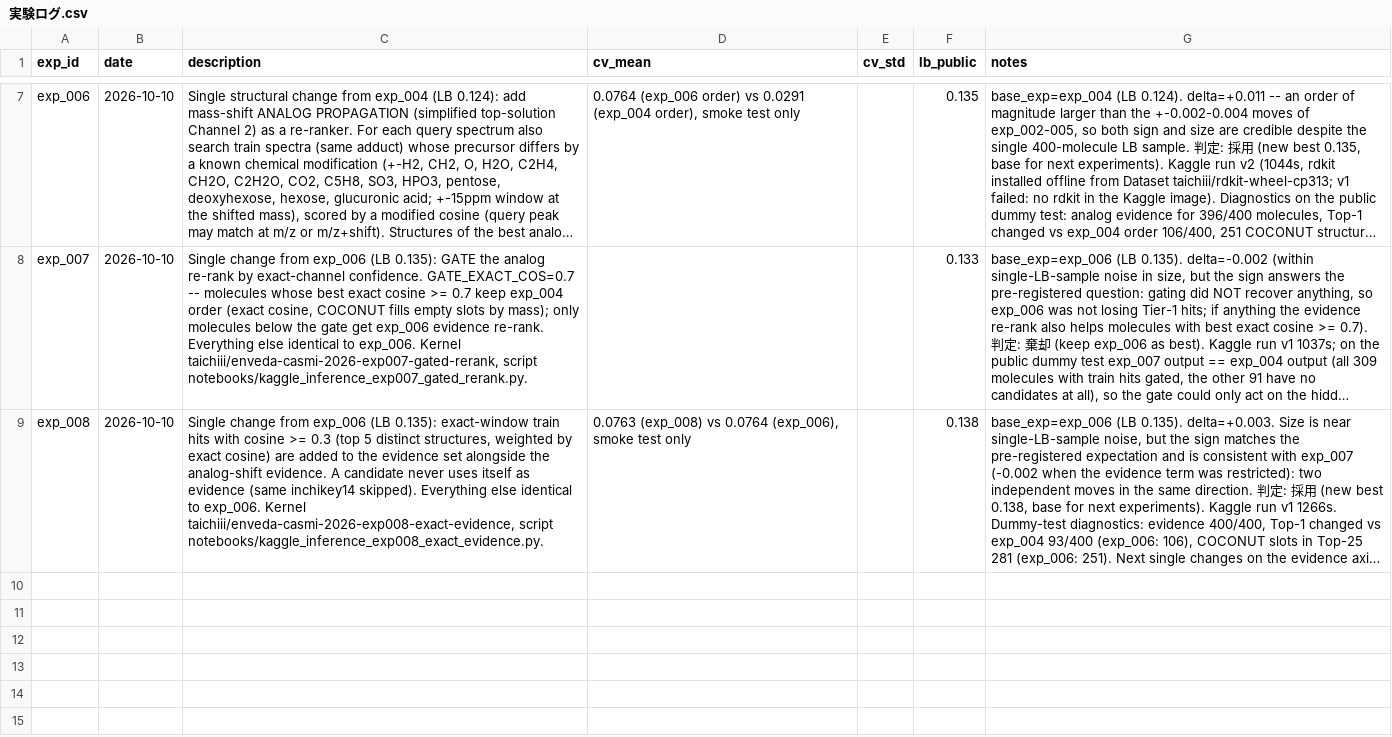
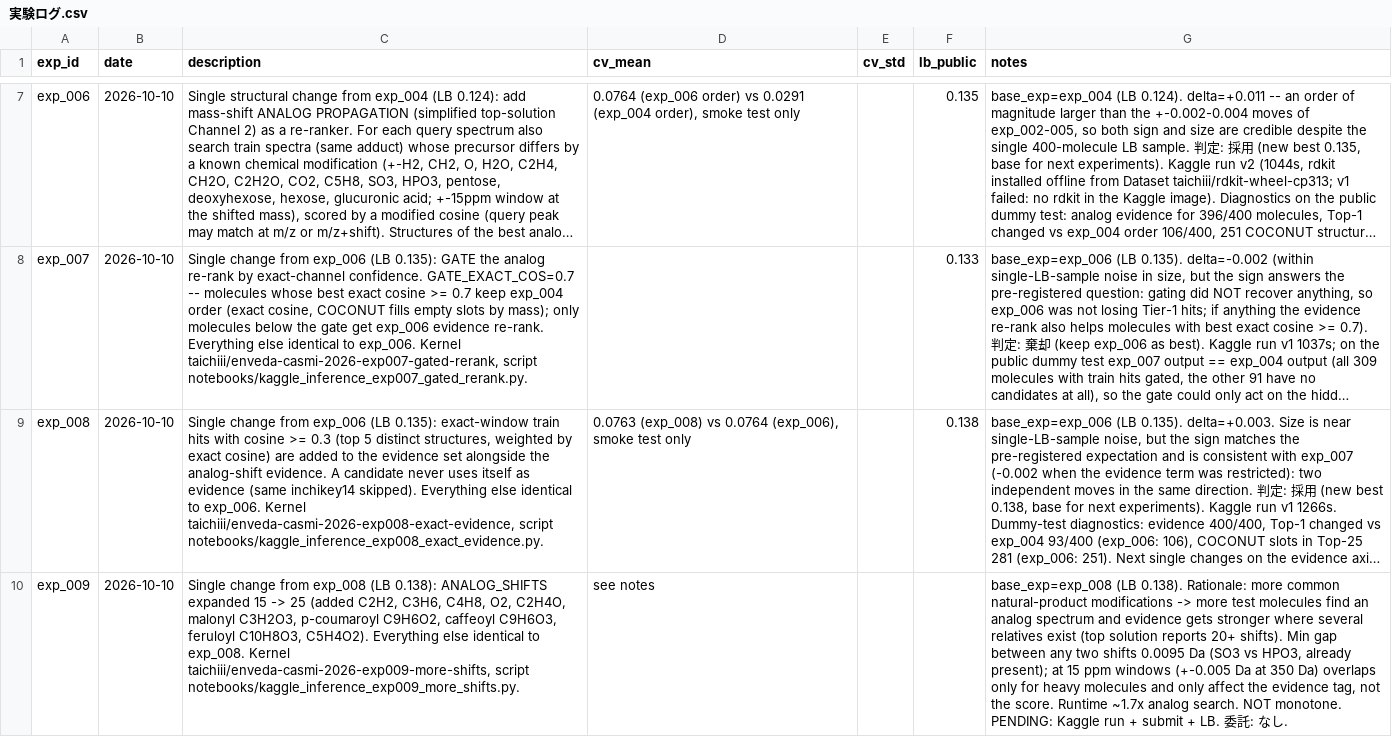
Before and after one commit to tai-chii/quant-verification, a CSV file: competitions/kaggle/enveda-casmi-2026/notebooks/実験ログ.csv, drawn as a sheet; only a part is shown, gaps mark what is left out; long unchanged cells end in …; the diff names each change by its address in the sheet, - before the commit and + after, or states it on an @@ line.

```diff
--- a/competitions/kaggle/enveda-casmi-2026/notebooks/実験ログ.csv
+++ b/competitions/kaggle/enveda-casmi-2026/notebooks/実験ログ.csv
+row 10: exp_009 | 2026-10-10 | Single change from exp_008 (LB 0.138): ANALOG_SHIFTS expanded 15 -> 25 (added C2H2, C3H6, C4H8, O2, C2H4O, malonyl C3H2O3, p-coumaroyl C9H6O2, caffeoyl C9H6O3, feruloyl C10H8O3, C5H4O2). Everything else identical to exp_008. Kernel taichiii/enveda-casmi-2026-exp009-more-shifts, script notebooks/kaggle_inference_exp009_more_shifts.py. | see notes |  |  | base_exp=exp_008 (LB 0.138). Rationale: more common natural-product modifications -> more test molecules find an analog spectrum and evidence gets stronger where several relatives exist (top solution reports 20+ shifts). Min gap between any two shifts 0.0095 Da (SO3 vs HPO3, already present); at 15 ppm windows (+-0.005 Da at 350 Da) overlaps only for heavy molecules and only affect the evidence tag, not the score. Runtime ~1.7x analog search. NOT monotone. PENDING: Kaggle run + submit + LB. 委託: なし.
```
Also changed, not shown: 4 other files.
